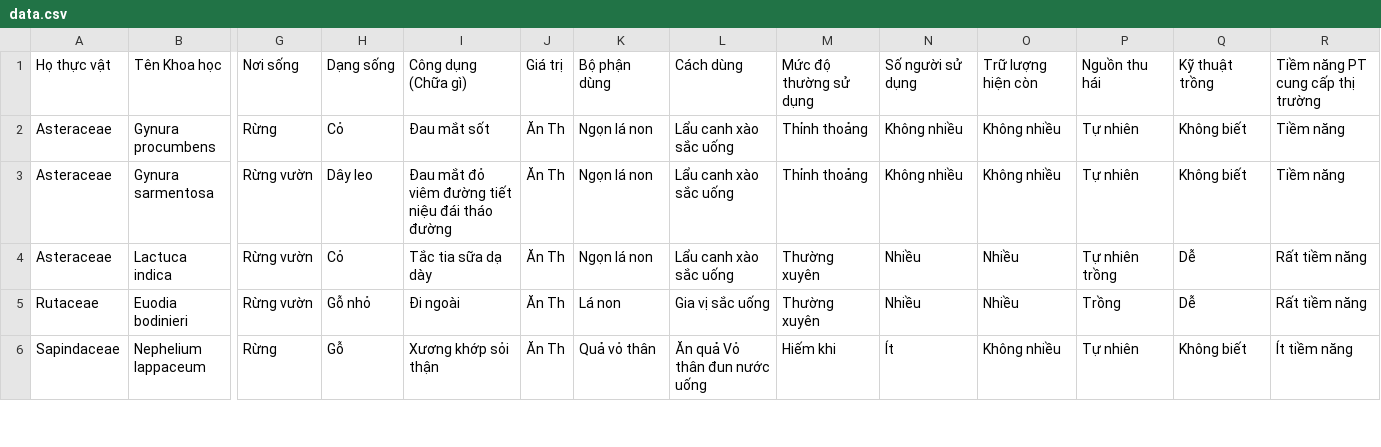
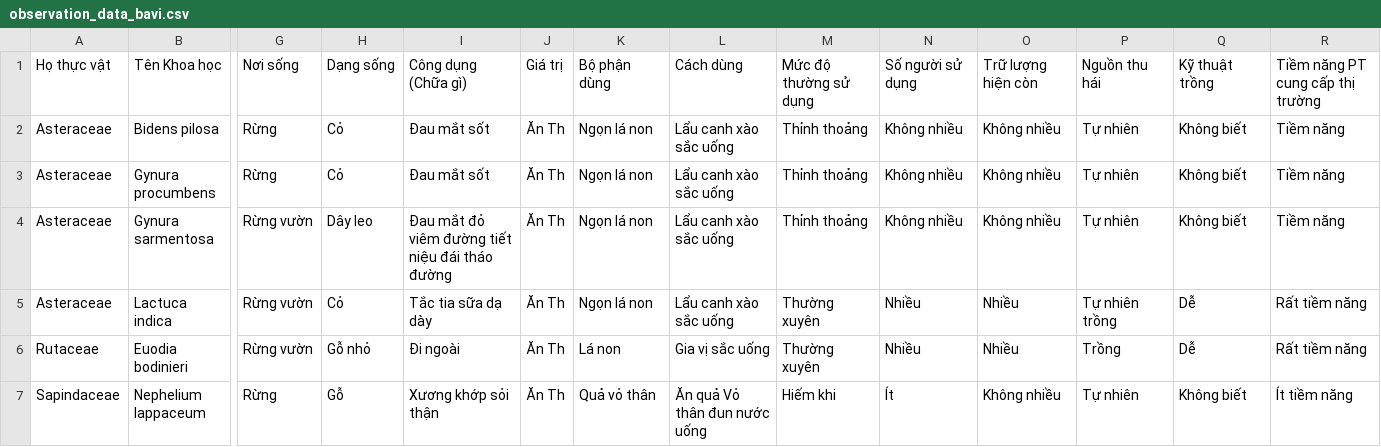
Before and after one commit to CWWhitney/Bavi_Food_Environments, a CSV file: data/observation_data_bavi.csv (was data/data.csv), drawn as a sheet; only a part is shown, gaps mark what is left out; rows hold the shown columns only; the diff names each change by its address in the sheet, - before the commit and + after, or states it on an @@ line.

Commit message:
rename obs data

```diff
--- a/data/data.csv
+++ b/data/observation_data_bavi.csv
+row 2: Asteraceae | Bidens pilosa | Rừng | Cỏ | Đau mắt sốt | Ăn Th | Ngọn lá non | Lẩu canh xào sắc uống | Thỉnh thoảng | Không nhiều | Không nhiều | Tự nhiên | Không biết | Tiềm năng
```
